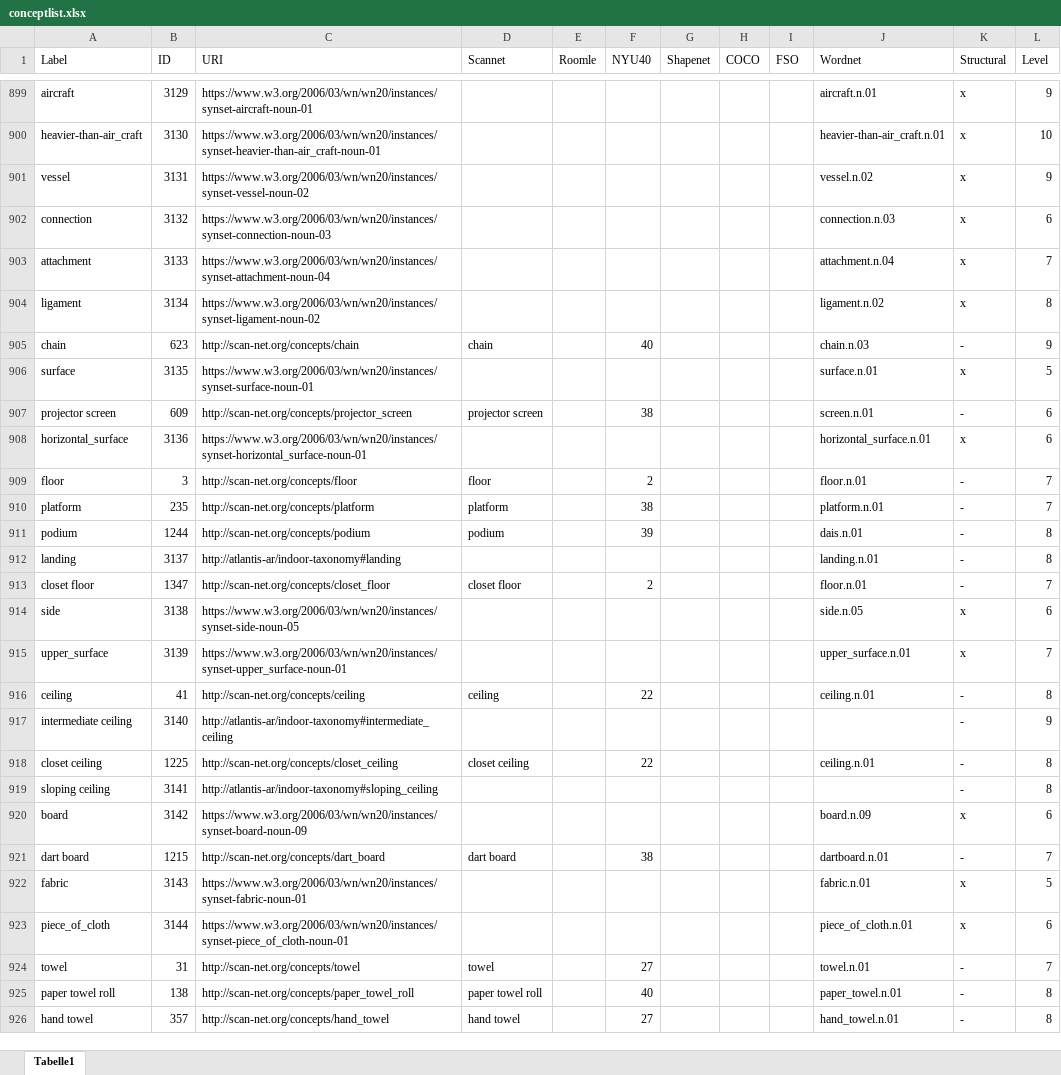
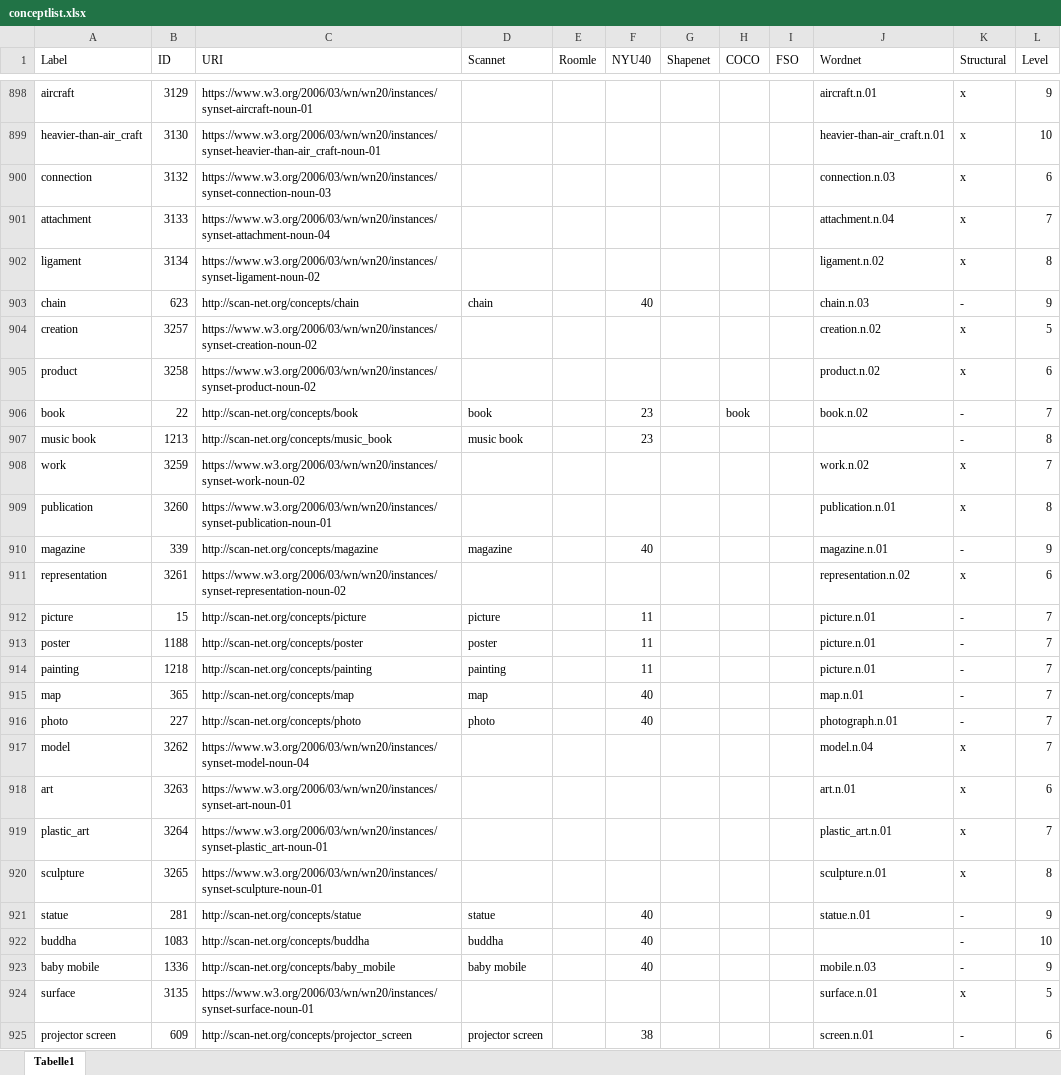
Before and after one commit to atlantis-ar/IndoorObjectTaxonomy, an Excel workbook: conceptlist.xlsx, sheet Tabelle1, drawn as a sheet; only a part is shown, gaps mark what is left out; the shorter side is filled out with more unchanged rows; values as stored, in another font and other column widths than the file's, no borders; removed rows and columns are numbered as before the commit, all else as after; the diff covers the shown part only; the diff names each change by its address in the sheet, - before the commit and + after, or states it on an @@ line.

Commit message:
consolidated list with version from TRIP project

```diff
--- a/conceptlist.xlsx (sheet Tabelle1)
+++ b/conceptlist.xlsx (sheet Tabelle1)
-row 901: vessel | 3131 | https://www.w3.org/2006/03/wn/wn20/instances/synset-vessel-noun-02 |  |  |  |  |  |  | vessel.n.02 | x | 9
+row 904: creation | 3257 | https://www.w3.org/2006/03/wn/wn20/instances/synset-creation-noun-02 |  |  |  |  |  |  | creation.n.02 | x | 5
+row 905: product | 3258 | https://www.w3.org/2006/03/wn/wn20/instances/synset-product-noun-02 |  |  |  |  |  |  | product.n.02 | x | 6
+row 906: book | 22 | http://scan-net.org/concepts/book | book |  | 23 |  | book |  | book.n.02 | - | 7
+row 907: music book | 1213 | http://scan-net.org/concepts/music_book | music book |  | 23 |  |  |  |  | - | 8
+row 908: work | 3259 | https://www.w3.org/2006/03/wn/wn20/instances/synset-work-noun-02 |  |  |  |  |  |  | work.n.02 | x | 7
+row 909: publication | 3260 | https://www.w3.org/2006/03/wn/wn20/instances/synset-publication-noun-01 |  |  |  |  |  |  | publication.n.01 | x | 8
+row 910: magazine | 339 | http://scan-net.org/concepts/magazine | magazine |  | 40 |  |  |  | magazine.n.01 | - | 9
+row 911: representation | 3261 | https://www.w3.org/2006/03/wn/wn20/instances/synset-representation-noun-02 |  |  |  |  |  |  | representation.n.02 | x | 6
+row 912: picture | 15 | http://scan-net.org/concepts/picture | picture |  | 11 |  |  |  | picture.n.01 | - | 7
+row 913: poster | 1188 | http://scan-net.org/concepts/poster | poster |  | 11 |  |  |  | picture.n.01 | - | 7
+row 914: painting | 1218 | http://scan-net.org/concepts/painting | painting |  | 11 |  |  |  | picture.n.01 | - | 7
+row 915: map | 365 | http://scan-net.org/concepts/map | map |  | 40 |  |  |  | map.n.01 | - | 7
+row 916: photo | 227 | http://scan-net.org/concepts/photo | photo |  | 40 |  |  |  | photograph.n.01 | - | 7
+row 917: model | 3262 | https://www.w3.org/2006/03/wn/wn20/instances/synset-model-noun-04 |  |  |  |  |  |  | model.n.04 | x | 7
+row 918: art | 3263 | https://www.w3.org/2006/03/wn/wn20/instances/synset-art-noun-01 |  |  |  |  |  |  | art.n.01 | x | 6
+row 919: plastic_art | 3264 | https://www.w3.org/2006/03/wn/wn20/instances/synset-plastic_art-noun-01 |  |  |  |  |  |  | plastic_art.n.01 | x | 7
+row 920: sculpture | 3265 | https://www.w3.org/2006/03/wn/wn20/instances/synset-sculpture-noun-01 |  |  |  |  |  |  | sculpture.n.01 | x | 8
+row 921: statue | 281 | http://scan-net.org/concepts/statue | statue |  | 40 |  |  |  | statue.n.01 | - | 9
+row 922: buddha | 1083 | http://scan-net.org/concepts/buddha | buddha |  | 40 |  |  |  |  | - | 10
+row 923: baby mobile | 1336 | http://scan-net.org/concepts/baby_mobile | baby mobile |  | 40 |  |  |  | mobile.n.03 | - | 9
```
Also changed, not shown: 2 added rows, 3 removed rows and 4 edited cells elsewhere in this sheet, 3 other files.
